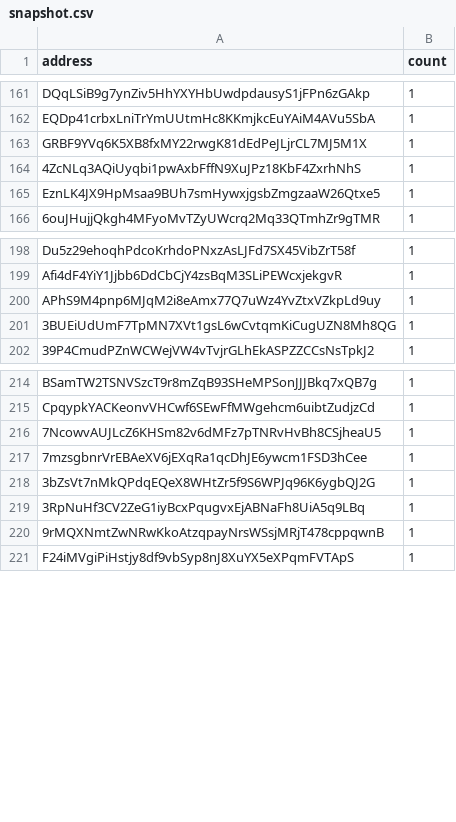
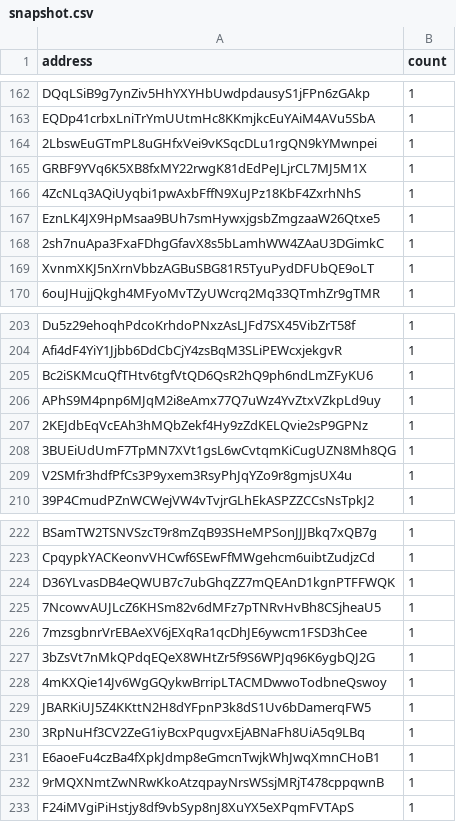
Before and after one commit to QuekzDev/snapshot, a CSV file: snapshot.csv, drawn as a sheet; only a part is shown, gaps mark what is left out; the diff covers the shown part only; the diff names each change by its address in the sheet, - before the commit and + after, or states it on an @@ line.

```diff
--- a/snapshot.csv
+++ b/snapshot.csv
+row 164: 2LbswEuGTmPL8uGHfxVei9vKSqcDLu1rgQN9kYMwnpei | 1
+row 168: 2sh7nuApa3FxaFDhgGfavX8s5bLamhWW4ZAaU3DGimkC | 1
+row 169: XvnmXKJ5nXrnVbbzAGBuSBG81R5TyuPydDFUbQE9oLT | 1
+row 205: Bc2iSKMcuQfTHtv6tgfVtQD6QsR2hQ9ph6ndLmZFyKU6 | 1
+row 207: 2KEJdbEqVcEAh3hMQbZekf4Hy9zZdKELQvie2sP9GPNz | 1
+row 209: V2SMfr3hdfPfCs3P9yxem3RsyPhJqYZo9r8gmjsUX4u | 1
+row 224: D36YLvasDB4eQWUB7c7ubGhqZZ7mQEAnD1kgnPTFFWQK | 1
+row 228: 4mKXQie14Jv6WgGQykwBrripLTACMDwwoTodbneQswoy | 1
+row 229: JBARKiUJ5Z4KKttN2H8dYFpnP3k8dS1Uv6bDamerqFW5 | 1
+row 231: E6aoeFu4czBa4fXpkJdmp8eGmcnTwjkWhJwqXmnCHoB1 | 1
```
Also changed, not shown: 5 added rows and 1 edited cell elsewhere in this file.
